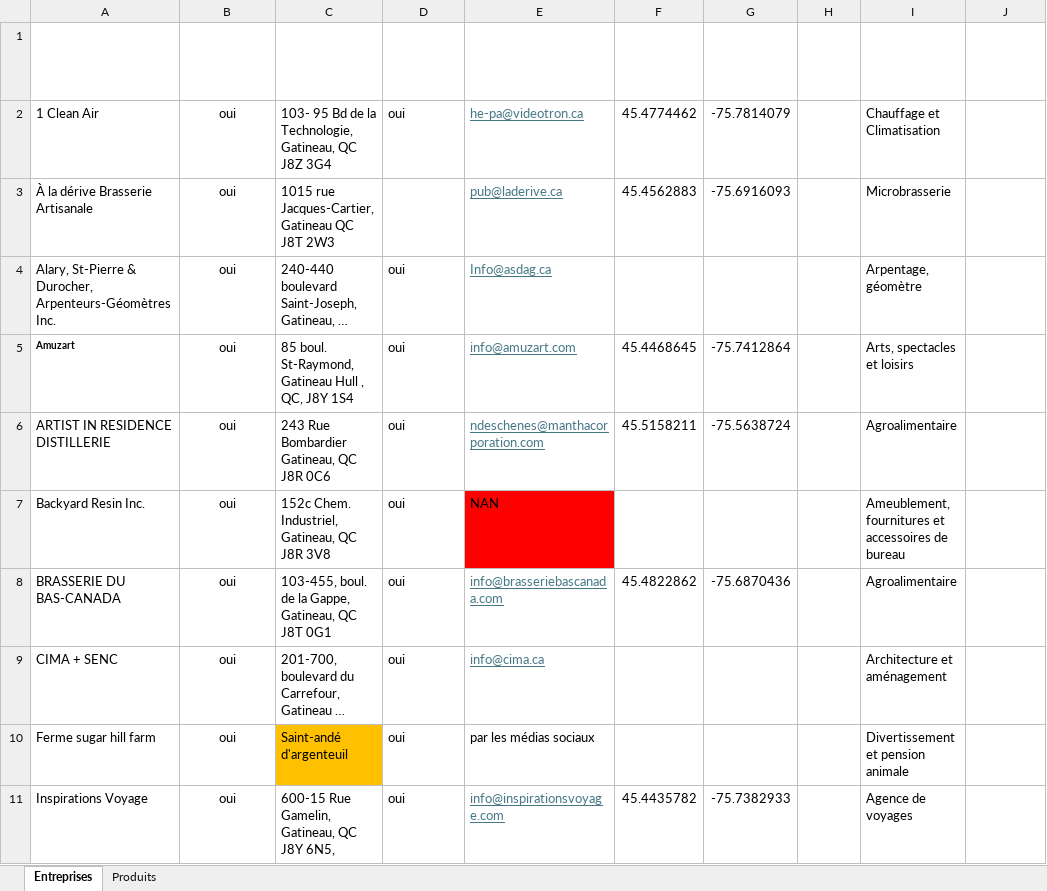
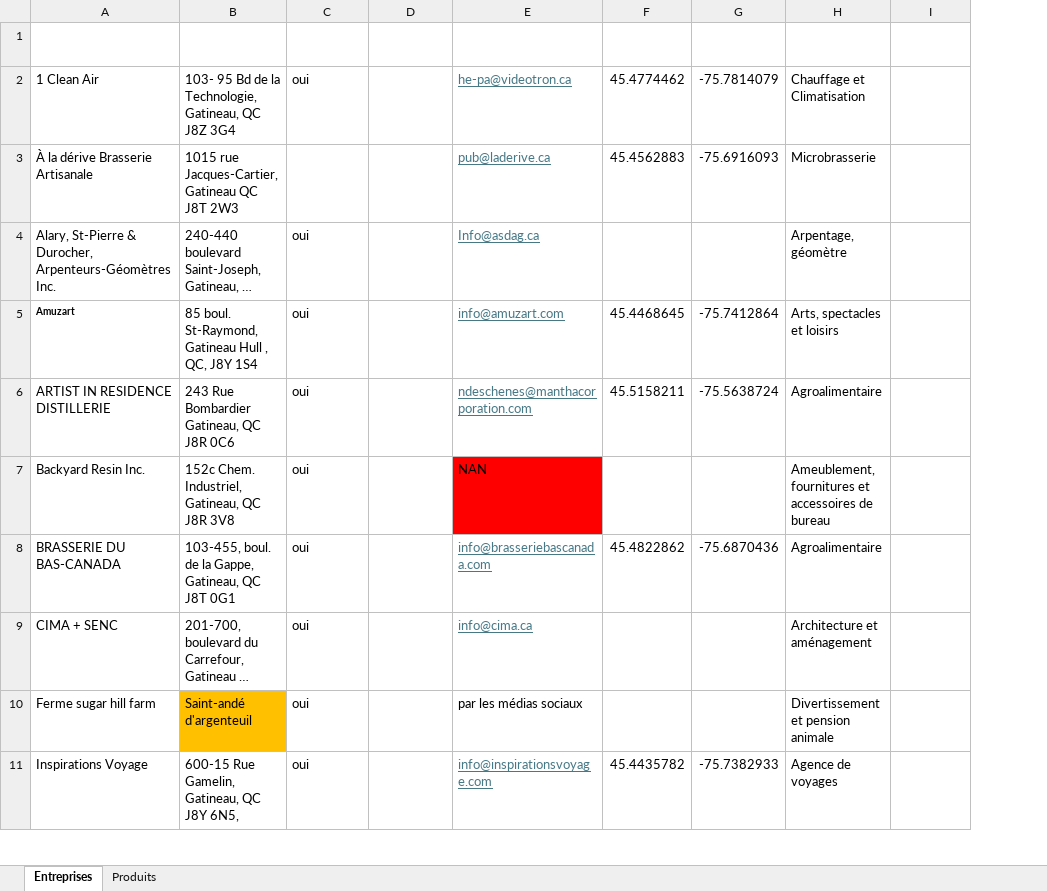
Before and after one commit to projet-uqo/entreprises-locales, an Excel workbook: site/Informations sur les entreprises.xlsx, sheet Entreprises, drawn as a sheet; only a part is shown; long unchanged cells end in …; values as stored, in another font and other column widths than the file's, no borders; table styles not drawn; removed rows and columns are numbered as before the commit, all else as after; the diff names each change by its address in the sheet, - before the commit and + after, or states it on an @@ line.

Commit message:
Add files via upload

```diff
--- a/site/Informations sur les entreprises.xlsx (sheet Entreprises)
+++ b/site/Informations sur les entreprises.xlsx (sheet Entreprises)
-column B, rows 1-11: Membre de la chambre des commerces (oui ou non) | oui | oui | oui | oui | oui | oui | oui | oui | oui | oui
+column D (Approuvée (oui ou non)), empty
-column H (Membre), empty
```
